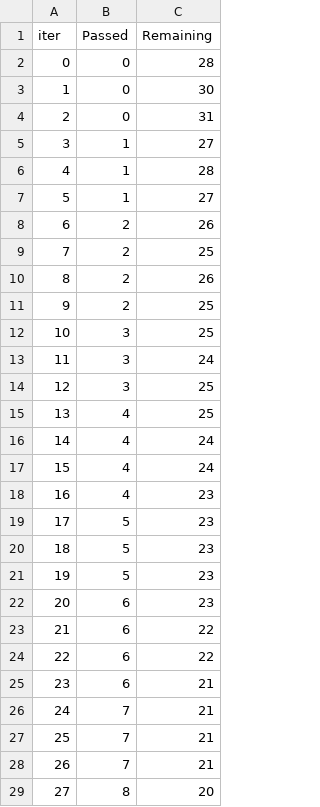
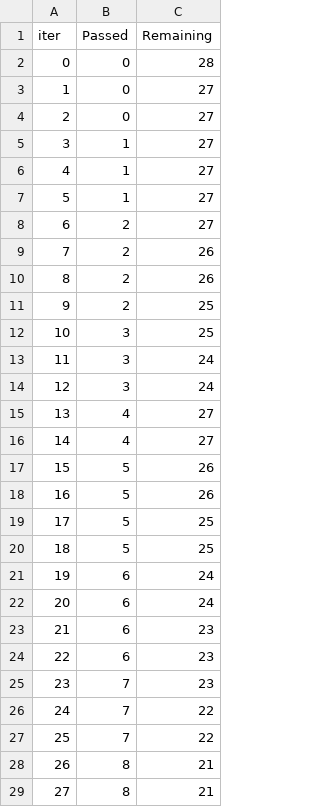
Before and after one commit to tjsmelter/student-performance-prediction, a TSV file: catboost_info/time_left.tsv, drawn as a sheet; only a part is shown; the diff covers the shown part only.

```diff
--- a/catboost_info/time_left.tsv
+++ b/catboost_info/time_left.tsv
@@ -2,9 +2,9 @@ iter	Passed	Remaining
 0	0	28
-1	0	30
-2	0	31
+1	0	27
+2	0	27
 3	1	27
-4	1	28
+4	1	27
 5	1	27
-6	2	26
-7	2	25
+6	2	27
+7	2	26
 8	2	26
@@ -13,17 +13,17 @@ iter	Passed	Remaining
 11	3	24
-12	3	25
-13	4	25
-14	4	24
-15	4	24
-16	4	23
-17	5	23
-18	5	23
-19	5	23
-20	6	23
-21	6	22
-22	6	22
-23	6	21
-24	7	21
-25	7	21
-26	7	21
-27	8	20
+12	3	24
+13	4	27
+14	4	27
+15	5	26
+16	5	26
+17	5	25
+18	5	25
+19	6	24
+20	6	24
+21	6	23
+22	6	23
+23	7	23
+24	7	22
+25	7	22
+26	8	21
+27	8	21
```
Also changed, not shown: 63 edited cells elsewhere in this file, 15 other files.
